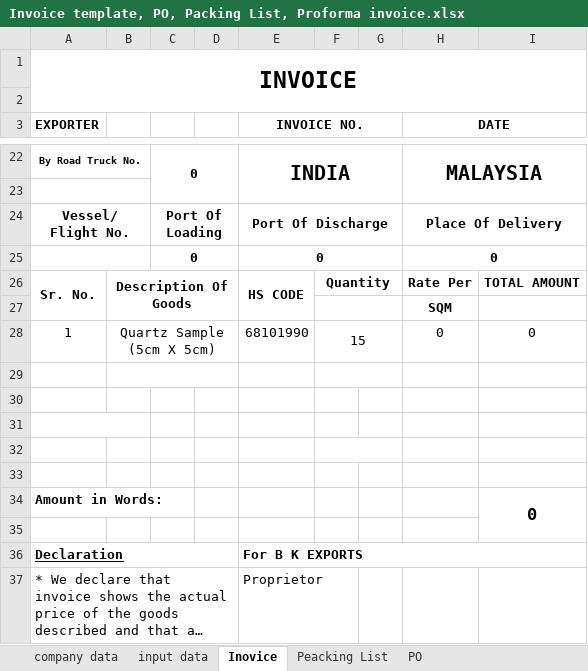
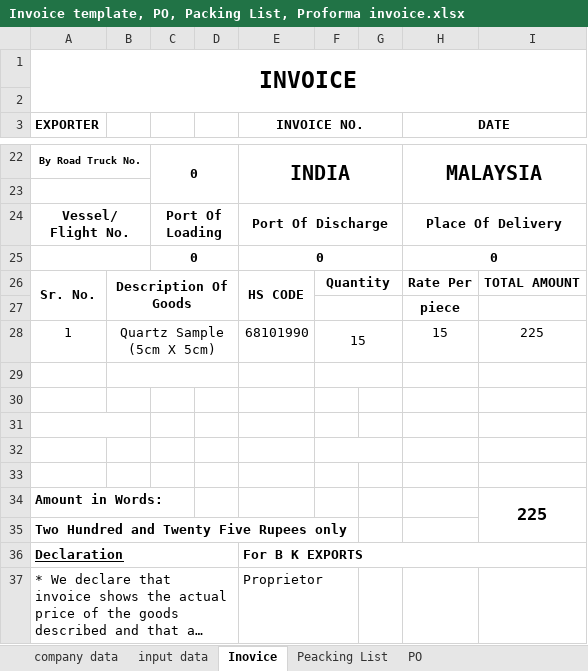
Before and after one commit to Bkexports/invoices, an Excel workbook: 24-25/Invoice 24-25/21 BK021 Mar 24-25 Sample Rubino industries/Invoice template, PO, Packing List, Proforma invoice.xlsx, sheet Inovice, drawn as a sheet; only a part is shown, gaps mark what is left out; long unchanged cells end in …; values as stored, in another font and other column widths than the file's, no borders; charts and pictures not drawn; the diff names each change by its address in the sheet, - before the commit and + after, or states it on an @@ line.

```diff
--- a/24-25/Invoice 24-25/21 BK021 Mar 24-25 Sample Rubino industries/Invoice template, PO, Packing List, Proforma invoice.xlsx (sheet Inovice)
+++ b/24-25/Invoice 24-25/21 BK021 Mar 24-25 Sample Rubino industries/Invoice template, PO, Packing List, Proforma invoice.xlsx (sheet Inovice)
-H27 (DATE): SQM
+H27 (DATE): piece
-H28 (DATE): 0
+H28 (DATE): 15
-I28: 0
+I28: 225
-I34: 0
+I34: 225
-A35 (EXPORTER): (empty)
+A35 (EXPORTER): Two Hundred and Twenty Five Rupees only
```
Also changed, not shown: charts or pictures, 24-25/Invoice 24-25/20 BK020 Mar 24-25 AA Stone Investment Trading Company (VK)(Nam vu) Absolute Long/Invoice template, PO, Packing List, Proforma invoice.xlsx, 8 other files.
